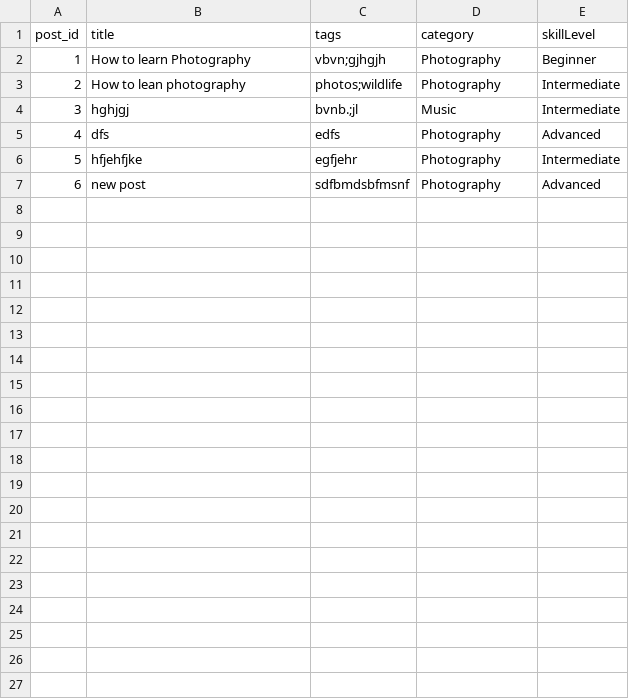
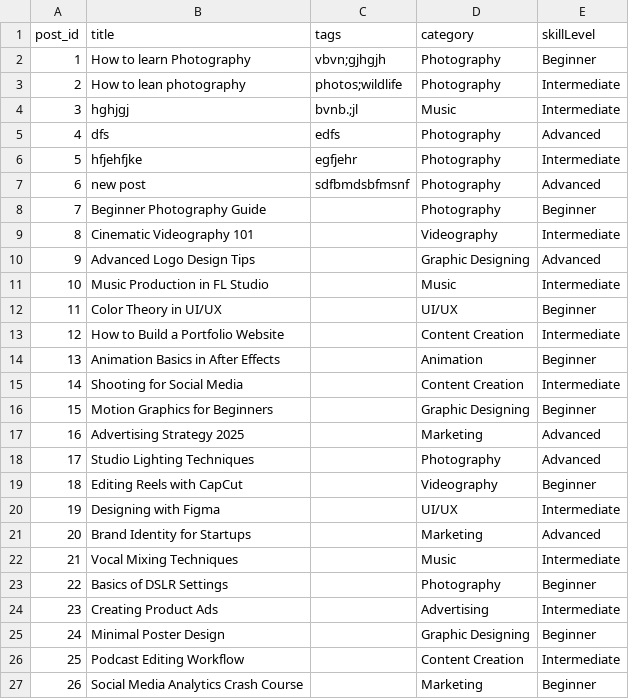
Before and after one commit to Devangap/Cre8Path_Multimedia-Skill-Sharing-and-Learning-Platform-, a CSV file: Backend/data/posts.csv, drawn as a sheet; the diff names each change by its address in the sheet, - before the commit and + after, or states it on an @@ line.

```diff
--- a/Backend/data/posts.csv
+++ b/Backend/data/posts.csv
+row 8: 7 | Beginner Photography Guide |  | Photography | Beginner
+row 9: 8 | Cinematic Videography 101 |  | Videography | Intermediate
+row 10: 9 | Advanced Logo Design Tips |  | Graphic Designing | Advanced
+row 11: 10 | Music Production in FL Studio |  | Music | Intermediate
+row 12: 11 | Color Theory in UI/UX |  | UI/UX | Beginner
+row 13: 12 | How to Build a Portfolio Website |  | Content Creation | Intermediate
+row 14: 13 | Animation Basics in After Effects |  | Animation | Beginner
+row 15: 14 | Shooting for Social Media |  | Content Creation | Intermediate
+row 16: 15 | Motion Graphics for Beginners |  | Graphic Designing | Beginner
+row 17: 16 | Advertising Strategy 2025 |  | Marketing | Advanced
+row 18: 17 | Studio Lighting Techniques |  | Photography | Advanced
+row 19: 18 | Editing Reels with CapCut |  | Videography | Beginner
+row 20: 19 | Designing with Figma |  | UI/UX | Intermediate
+row 21: 20 | Brand Identity for Startups |  | Marketing | Advanced
+row 22: 21 | Vocal Mixing Techniques |  | Music | Intermediate
+row 23: 22 | Basics of DSLR Settings |  | Photography | Beginner
+row 24: 23 | Creating Product Ads |  | Advertising | Intermediate
+row 25: 24 | Minimal Poster Design |  | Graphic Designing | Beginner
+row 26: 25 | Podcast Editing Workflow |  | Content Creation | Intermediate
+row 27: 26 | Social Media Analytics Crash Course |  | Marketing | Beginner
```
Also changed, not shown: ai-recommender/posts.csv, 7 other files.
